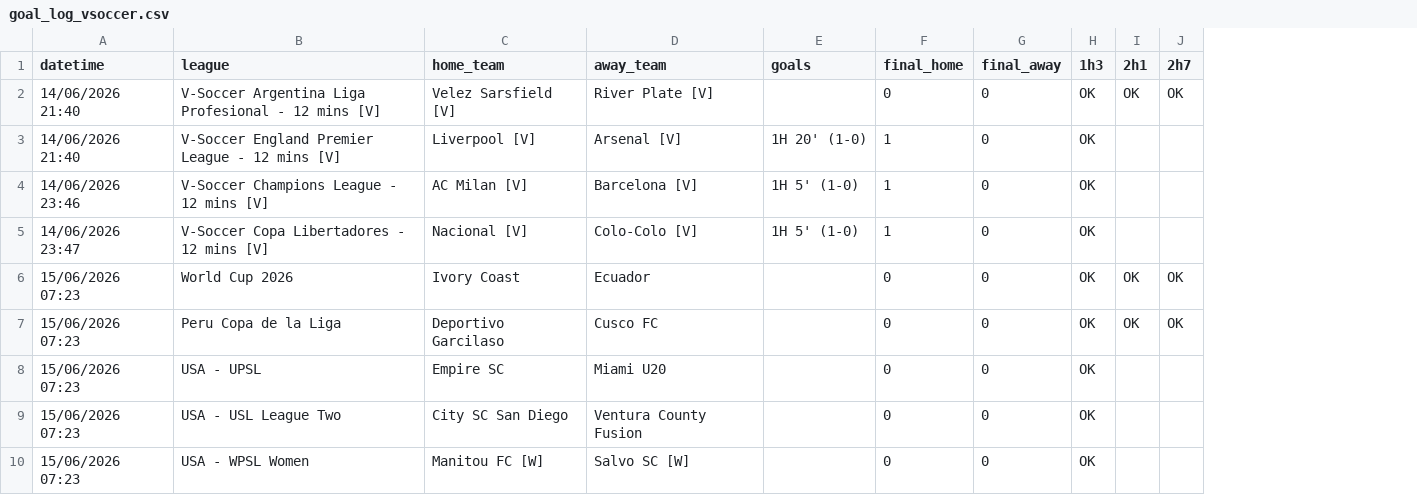
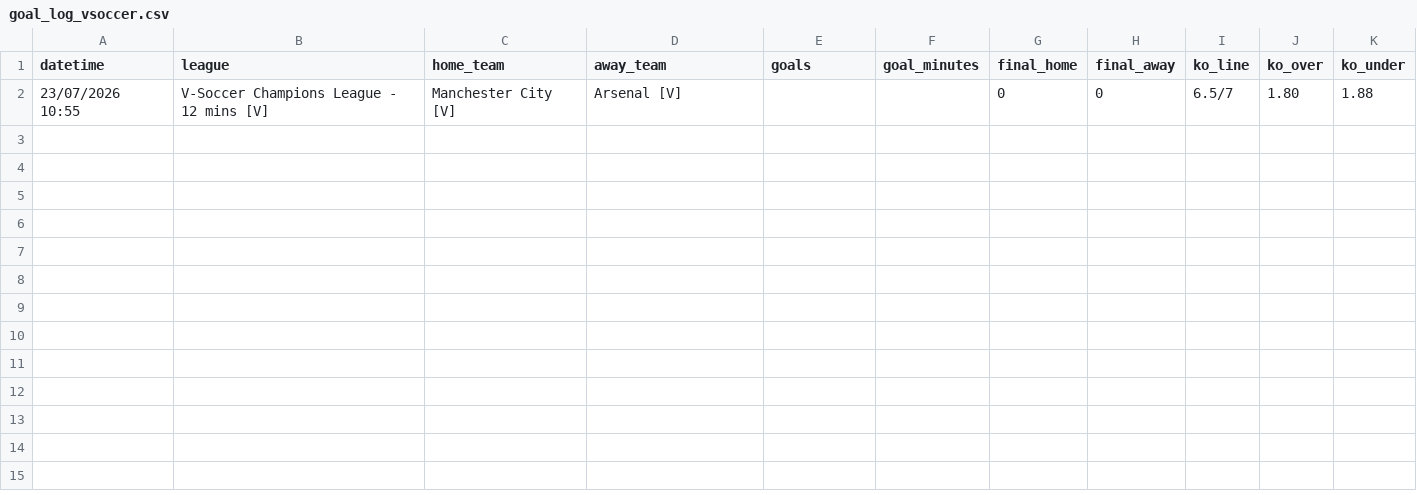
Before and after one commit to aditiawjy/lebihsabar, a CSV file: goal_log_vsoccer.csv, drawn as a sheet; removed rows and columns are numbered as before the commit, all else as after; the diff names each change by its address in the sheet, - before the commit and + after, or states it on an @@ line.

Commit message:
Update virtual soccer logs, scripts, and extension

```diff
--- a/goal_log_vsoccer.csv
+++ b/goal_log_vsoccer.csv
+column F (goal_minutes), empty
-column H (1h3), row 2: OK
-column I (2h1), row 2: OK
-column J (2h7), row 2: OK
+column I (ko_line), row 2: 6.5/7
+column J (ko_over), row 2: 1.80
+column K (ko_under), row 2: 1.88
-A2 (datetime): 14/06/2026 21:40
+A2 (datetime): 23/07/2026 10:55
-B2 (league): V-Soccer Argentina Liga Profesional - 12 mins [V]
+B2 (league): V-Soccer Champions League - 12 mins [V]
-C2 (home_team): Velez Sarsfield [V]
+C2 (home_team): Manchester City [V]
-D2 (away_team): River Plate [V]
+D2 (away_team): Arsenal [V]
-row 3: 14/06/2026 21:40 | V-Soccer England Premier League - 12 mins [V] | Liverpool [V] | Arsenal [V] | 1H 20' (1-0) | 1 | 0 | OK
-row 4: 14/06/2026 23:46 | V-Soccer Champions League - 12 mins [V] | AC Milan [V] | Barcelona [V] | 1H 5' (1-0) | 1 | 0 | OK
-row 5: 14/06/2026 23:47 | V-Soccer Copa Libertadores - 12 mins [V] | Nacional [V] | Colo-Colo [V] | 1H 5' (1-0) | 1 | 0 | OK
-row 6: 15/06/2026 07:23 | World Cup 2026 | Ivory Coast | Ecuador |  | 0 | 0 | OK | OK | OK
-row 7: 15/06/2026 07:23 | Peru Copa de la Liga | Deportivo Garcilaso | Cusco FC |  | 0 | 0 | OK | OK | OK
-row 8: 15/06/2026 07:23 | USA - UPSL | Empire SC | Miami U20 |  | 0 | 0 | OK
-row 9: 15/06/2026 07:23 | USA - USL League Two | City SC San Diego | Ventura County Fusion |  | 0 | 0 | OK
-row 10: 15/06/2026 07:23 | USA - WPSL Women | Manitou FC [W] | Salvo SC [W] |  | 0 | 0 | OK
```
Also changed, not shown: 8 other files.
